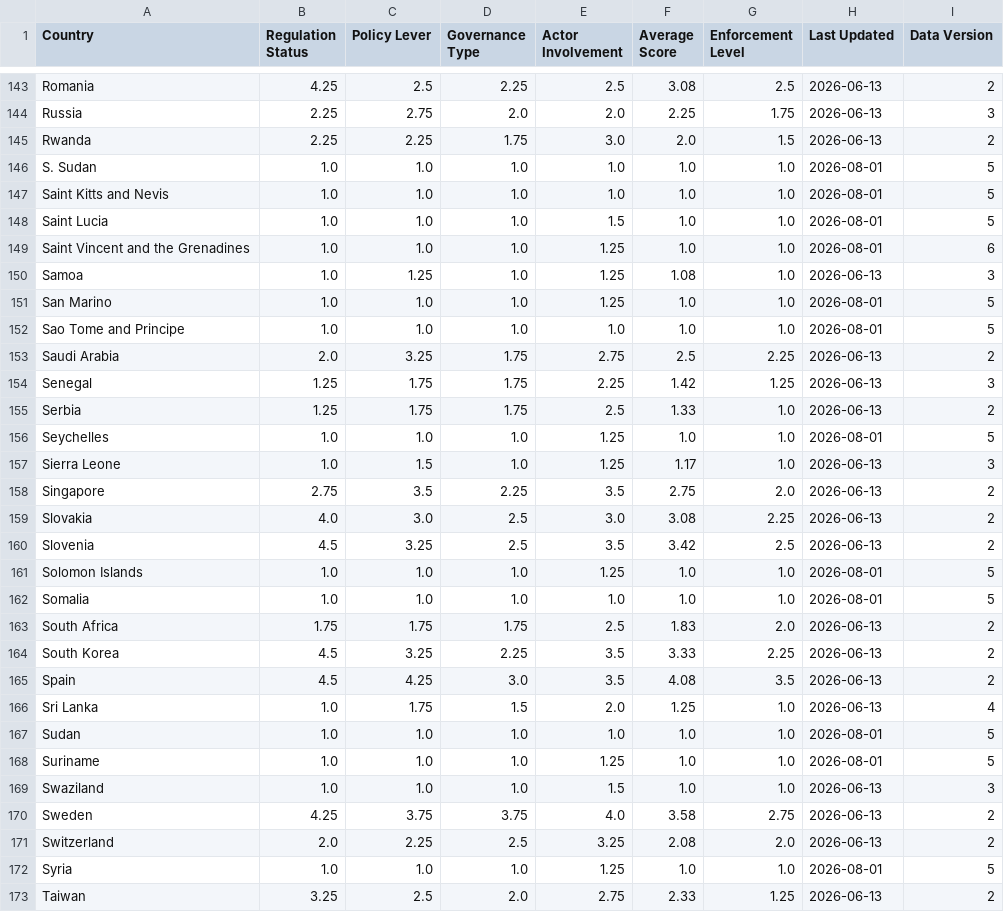
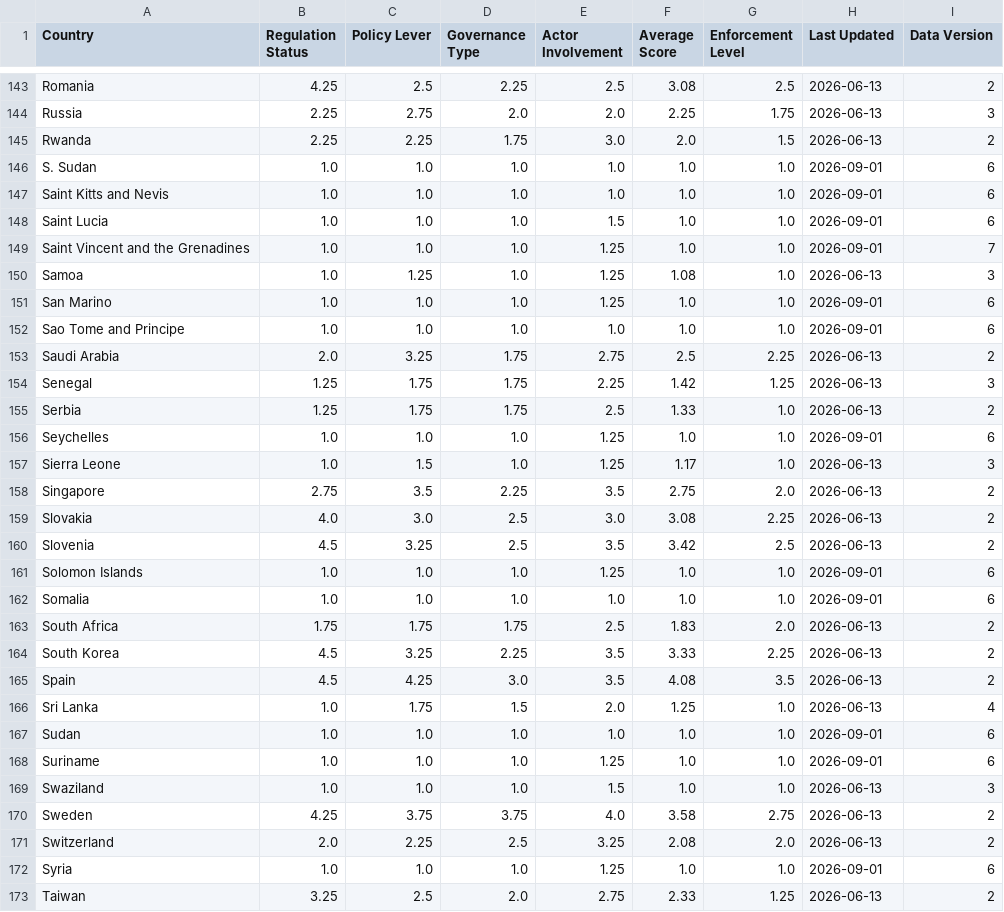
Before and after one commit to riadeane/airegulationmap, a CSV file: public/scores.csv, drawn as a sheet; only a part is shown, gaps mark what is left out; the diff covers the shown part only.

```diff
--- a/public/scores.csv
+++ b/public/scores.csv
@@ -145,9 +145,9 @@ Russia,2.25,2.75,2.0,2.0,2.25,1.75,2026-06-13,3
 Rwanda,2.25,2.25,1.75,3.0,2.0,1.5,2026-06-13,2
-S. Sudan,1.0,1.0,1.0,1.0,1.0,1.0,2026-08-01,5
-Saint Kitts and Nevis,1.0,1.0,1.0,1.0,1.0,1.0,2026-08-01,5
-Saint Lucia,1.0,1.0,1.0,1.5,1.0,1.0,2026-08-01,5
-Saint Vincent and the Grenadines,1.0,1.0,1.0,1.25,1.0,1.0,2026-08-01,6
+S. Sudan,1.0,1.0,1.0,1.0,1.0,1.0,2026-09-01,6
+Saint Kitts and Nevis,1.0,1.0,1.0,1.0,1.0,1.0,2026-09-01,6
+Saint Lucia,1.0,1.0,1.0,1.5,1.0,1.0,2026-09-01,6
+Saint Vincent and the Grenadines,1.0,1.0,1.0,1.25,1.0,1.0,2026-09-01,7
 Samoa,1.0,1.25,1.0,1.25,1.08,1.0,2026-06-13,3
-San Marino,1.0,1.0,1.0,1.25,1.0,1.0,2026-08-01,5
-Sao Tome and Principe,1.0,1.0,1.0,1.0,1.0,1.0,2026-08-01,5
+San Marino,1.0,1.0,1.0,1.25,1.0,1.0,2026-09-01,6
+Sao Tome and Principe,1.0,1.0,1.0,1.0,1.0,1.0,2026-09-01,6
 Saudi Arabia,2.0,3.25,1.75,2.75,2.5,2.25,2026-06-13,2
@@ -155,3 +155,3 @@ Senegal,1.25,1.75,1.75,2.25,1.42,1.25,2026-06-13,3
 Serbia,1.25,1.75,1.75,2.5,1.33,1.0,2026-06-13,2
-Seychelles,1.0,1.0,1.0,1.25,1.0,1.0,2026-08-01,5
+Seychelles,1.0,1.0,1.0,1.25,1.0,1.0,2026-09-01,6
 Sierra Leone,1.0,1.5,1.0,1.25,1.17,1.0,2026-06-13,3
@@ -160,4 +160,4 @@ Slovakia,4.0,3.0,2.5,3.0,3.08,2.25,2026-06-13,2
 Slovenia,4.5,3.25,2.5,3.5,3.42,2.5,2026-06-13,2
-Solomon Islands,1.0,1.0,1.0,1.25,1.0,1.0,2026-08-01,5
-Somalia,1.0,1.0,1.0,1.0,1.0,1.0,2026-08-01,5
+Solomon Islands,1.0,1.0,1.0,1.25,1.0,1.0,2026-09-01,6
+Somalia,1.0,1.0,1.0,1.0,1.0,1.0,2026-09-01,6
 South Africa,1.75,1.75,1.75,2.5,1.83,2.0,2026-06-13,2
@@ -166,4 +166,4 @@ Spain,4.5,4.25,3.0,3.5,4.08,3.5,2026-06-13,2
 Sri Lanka,1.0,1.75,1.5,2.0,1.25,1.0,2026-06-13,4
-Sudan,1.0,1.0,1.0,1.0,1.0,1.0,2026-08-01,5
-Suriname,1.0,1.0,1.0,1.25,1.0,1.0,2026-08-01,5
+Sudan,1.0,1.0,1.0,1.0,1.0,1.0,2026-09-01,6
+Suriname,1.0,1.0,1.0,1.25,1.0,1.0,2026-09-01,6
 Swaziland,1.0,1.0,1.0,1.5,1.0,1.0,2026-06-13,3
@@ -171,3 +171,3 @@ Sweden,4.25,3.75,3.75,4.0,3.58,2.75,2026-06-13,2
 Switzerland,2.0,2.25,2.5,3.25,2.08,2.0,2026-06-13,2
-Syria,1.0,1.0,1.0,1.25,1.0,1.0,2026-08-01,5
+Syria,1.0,1.0,1.0,1.25,1.0,1.0,2026-09-01,6
 Taiwan,3.25,2.5,2.0,2.75,2.33,1.25,2026-06-13,2
```
Also changed, not shown: 110 edited cells elsewhere in this file, public/regulation_data.csv, 2 other files.
